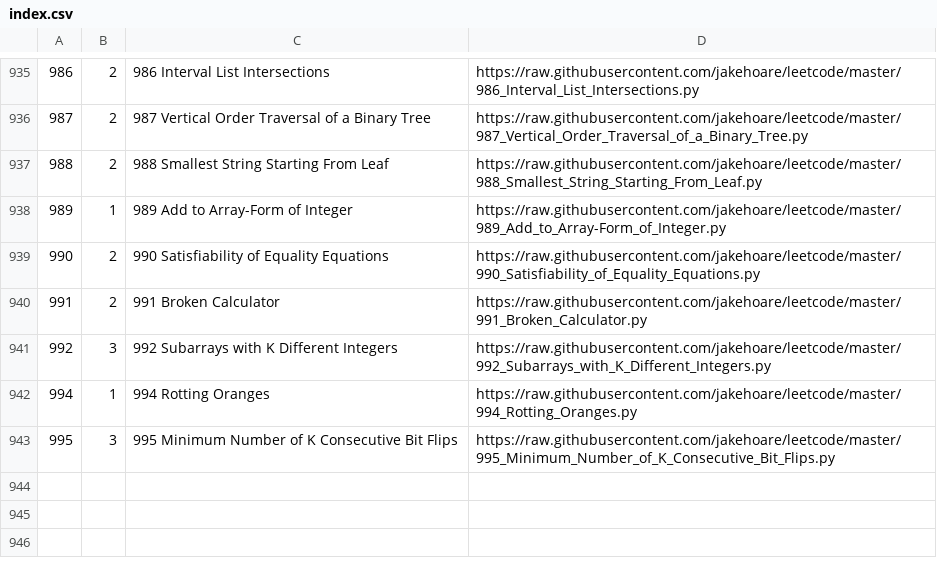
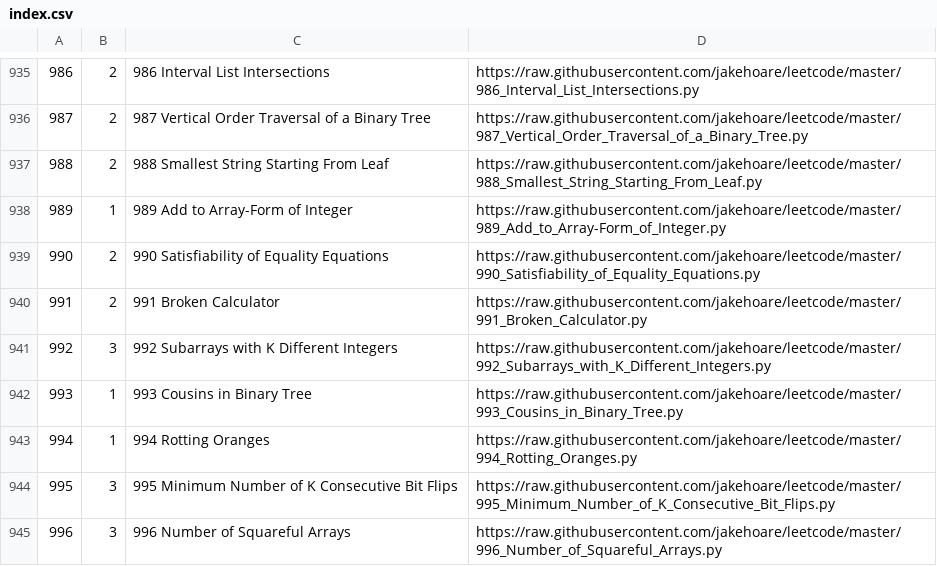
Before and after one commit to jakehoare/leetcode, a CSV file: index.csv, drawn as a sheet; only a part is shown, gaps mark what is left out; the diff names each change by its address in the sheet, - before the commit and + after, or states it on an @@ line.

Commit message:
Update index.

```diff
--- a/index.csv
+++ b/index.csv
+row 942: 993 | 1 | 993 Cousins in Binary Tree | https://raw.githubusercontent.com/jakehoare/leetcode/master/993_Cousins_in_Binary_Tree.py
+row 945: 996 | 3 | 996 Number of Squareful Arrays | https://raw.githubusercontent.com/jakehoare/leetcode/master/996_Number_of_Squareful_Arrays.py
```
